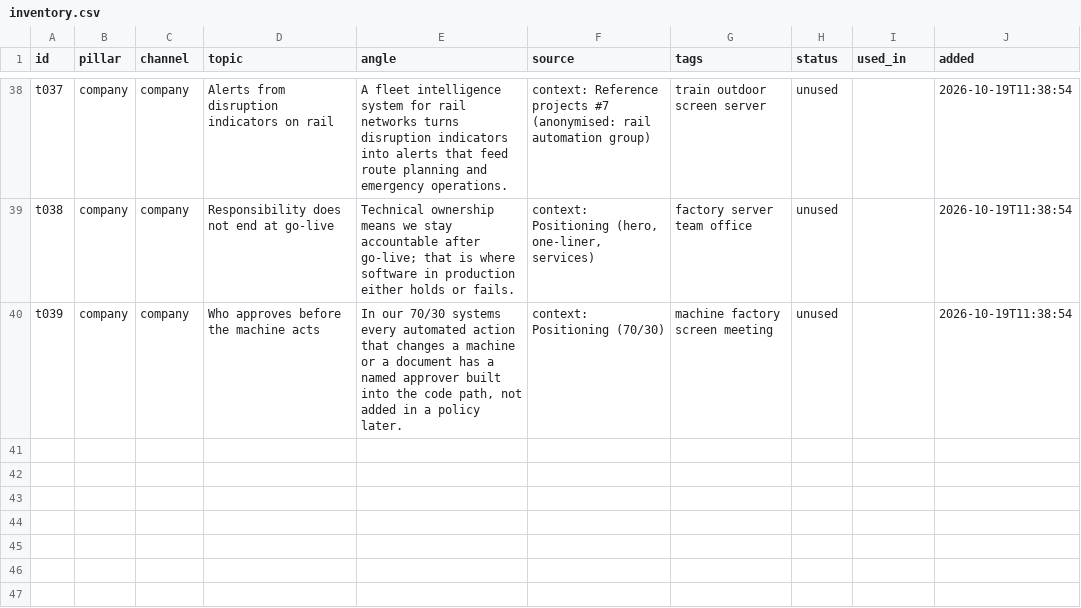
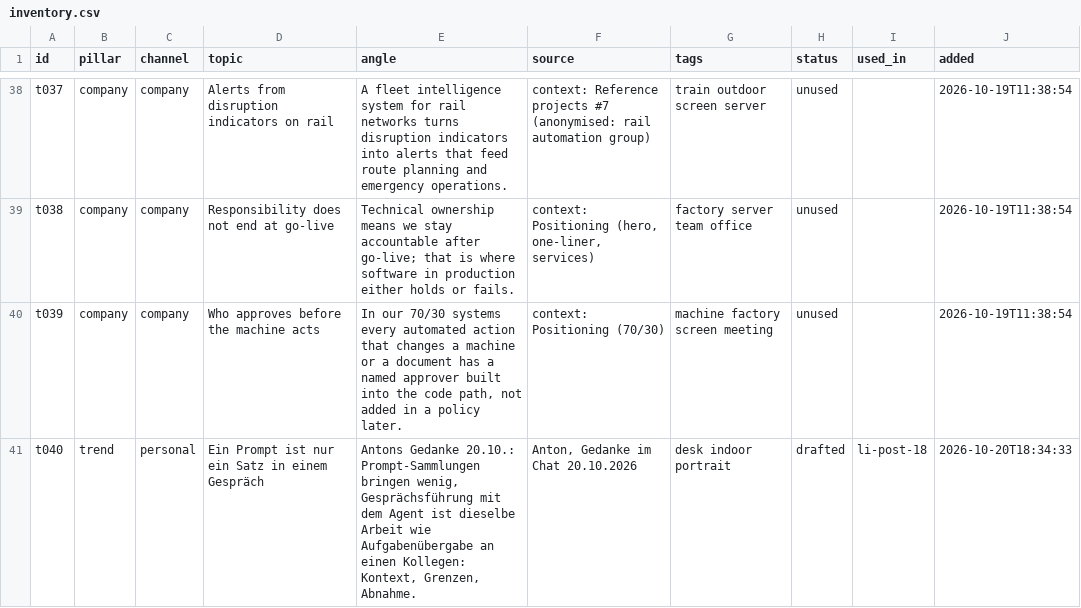
Before and after one commit to llitaa/social_board, a CSV file: library/inventory.csv, drawn as a sheet; only a part is shown, gaps mark what is left out.

Commit message:
positioning for the Swiss/DACH team-lead target: positioning.md in prompts, leadership + AI signal gate, Swiss orthography; personal card renderer with three styles; API metrics fetch and featured candidates on the board; li-post-13..17 redrafted, li-post-18 from Anton's thought

```diff
--- a/library/inventory.csv
+++ b/library/inventory.csv
@@ -40 +40,2 @@ t038,company,company,Responsibility does not end at go-live,Technical ownership
 t039,company,company,Who approves before the machine acts,"In our 70/30 systems every automated action that changes a machine or a document has a named approver built into the code path, not added in a policy later.",context: Positioning (70/30),machine factory screen meeting,unused,,2026-10-19T11:38:54
+t040,trend,personal,Ein Prompt ist nur ein Satz in einem Gespräch,"Antons Gedanke 20.10.: Prompt-Sammlungen bringen wenig, Gesprächsführung mit dem Agent ist dieselbe Arbeit wie Aufgabenübergabe an einen Kollegen: Kontext, Grenzen, Abnahme.","Anton, Gedanke im Chat 20.10.2026",desk indoor portrait,drafted,li-post-18,2026-10-20T18:34:33
```
Also changed, not shown: 35 other files.
